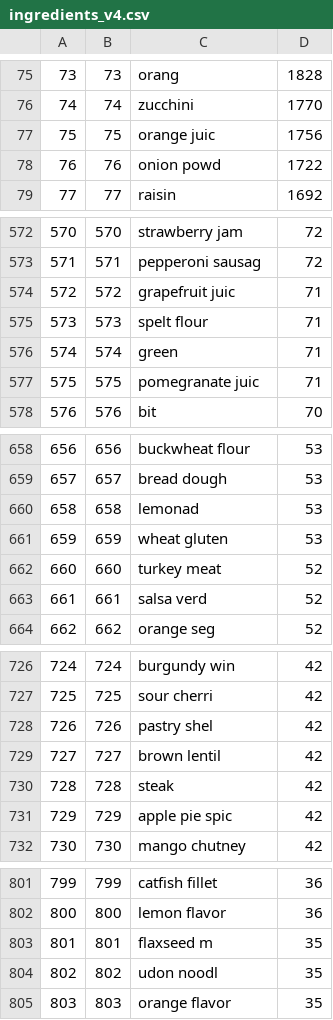
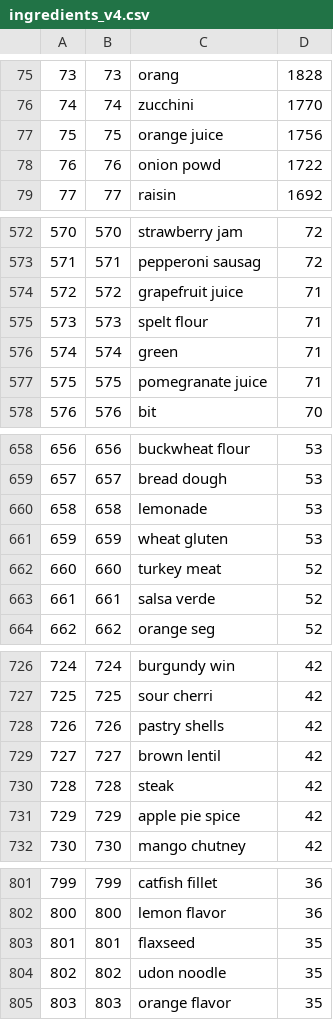
Before and after one commit to osmanbulutedu/Healthiness-of-Recipes-ML-Project, a CSV file: ingredients_v4.csv, drawn as a sheet; only a part is shown, gaps mark what is left out; the diff covers the shown part only.

```diff
--- a/ingredients_v4.csv
+++ b/ingredients_v4.csv
@@ -76,3 +76,3 @@
 74,74,zucchini,1770
-75,75,orange juic,1756
+75,75,orange juice,1756
 76,76,onion powd,1722
@@ -573,6 +573,6 @@
 571,571,pepperoni sausag,72
-572,572,grapefruit juic,71
+572,572,grapefruit juice,71
 573,573,spelt flour,71
 574,574,green,71
-575,575,pomegranate juic,71
+575,575,pomegranate juice,71
 576,576,bit,70
@@ -659,6 +659,6 @@
 657,657,bread dough,53
-658,658,lemonad,53
+658,658,lemonade,53
 659,659,wheat gluten,53
 660,660,turkey meat,52
-661,661,salsa verd,52
+661,661,salsa verde,52
 662,662,orange seg,52
@@ -727,6 +727,6 @@
 725,725,sour cherri,42
-726,726,pastry shel,42
+726,726,pastry shells,42
 727,727,brown lentil,42
 728,728,steak,42
-729,729,apple pie spic,42
+729,729,apple pie spice,42
 730,730,mango chutney,42
@@ -802,4 +802,4 @@
 800,800,lemon flavor,36
-801,801,flaxseed m,35
-802,802,udon noodl,35
+801,801,flaxseed,35
+802,802,udon noodle,35
 803,803,orange flavor,35
```
Also changed, not shown: 27 edited cells elsewhere in this file, 5 other files.
